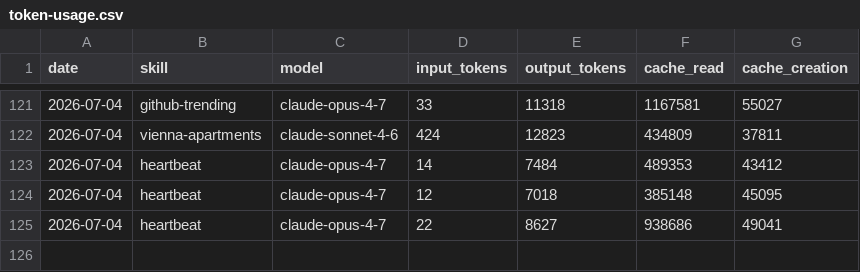
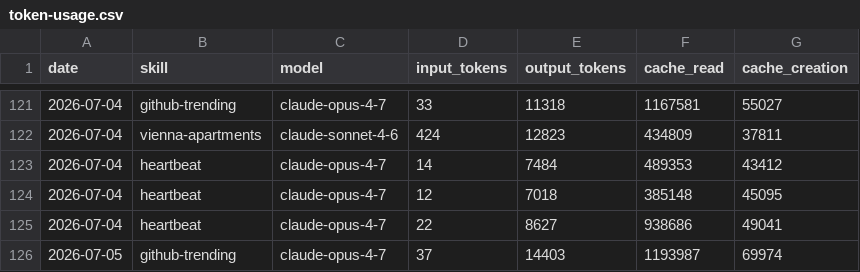
Before and after one commit to Da6hkin/aeon, a CSV file: memory/token-usage.csv, drawn as a sheet; only a part is shown, gaps mark what is left out.

Commit message:
chore(github-trending): auto-commit 2026-07-05

```diff
--- a/memory/token-usage.csv
+++ b/memory/token-usage.csv
@@ -125 +125,2 @@ date,skill,model,input_tokens,output_tokens,cache_read,cache_creation
 2026-07-04,heartbeat,claude-opus-4-7,22,8627,938686,49041
+2026-07-05,github-trending,claude-opus-4-7,37,14403,1193987,69974
```
Also changed, not shown: 2 other files.
